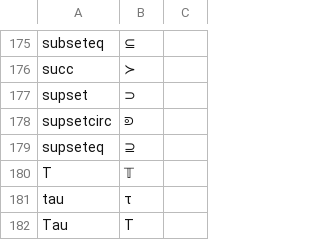
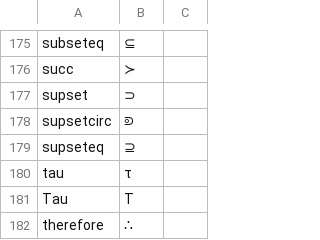
Before and after one commit to JohnDTill/Forscape, a CSV file: meta/typeset_keywords.csv, drawn as a sheet; only a part is shown, gaps mark what is left out; the shorter side is filled out with more unchanged rows; the diff names each change by its address in the sheet, - before the commit and + after, or states it on an @@ line.

```diff
--- a/meta/typeset_keywords.csv
+++ b/meta/typeset_keywords.csv
-row 180: T | 𝕋
```
Also changed, not shown: meta/errors.csv, meta/typeset_shorthand.csv, 36 other files.
